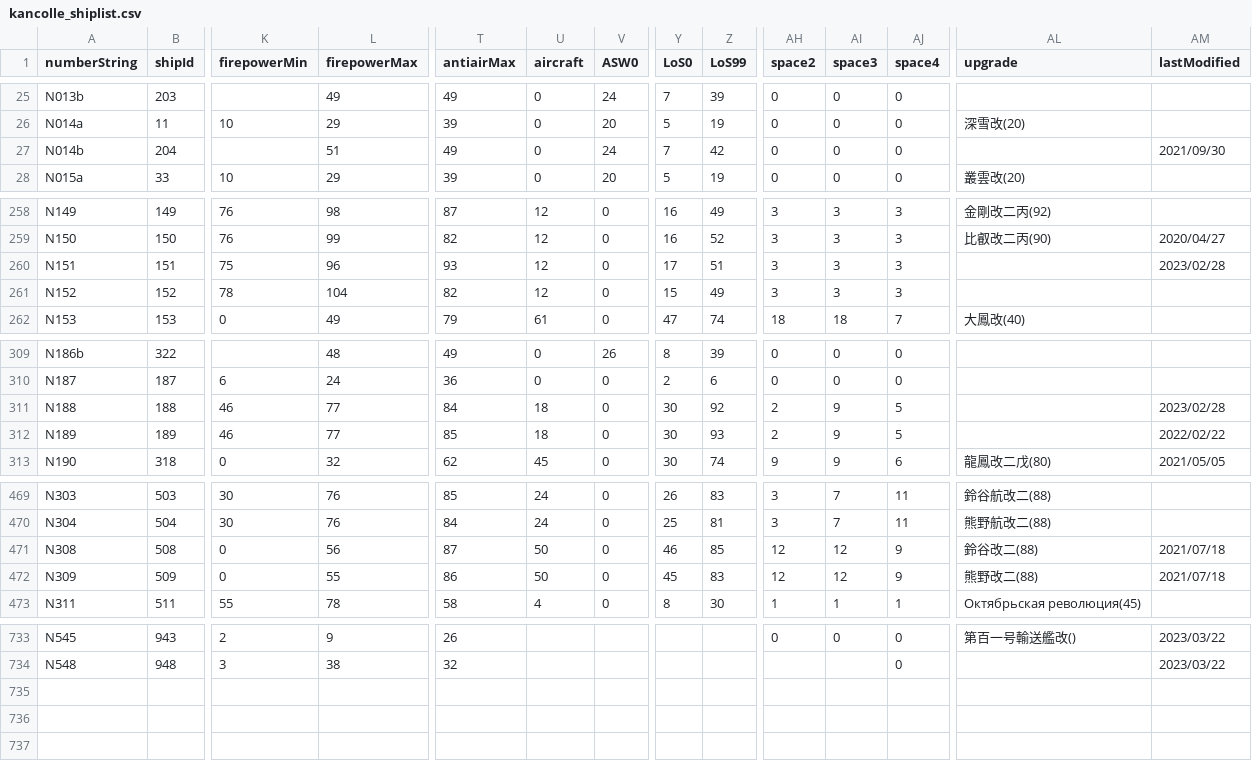
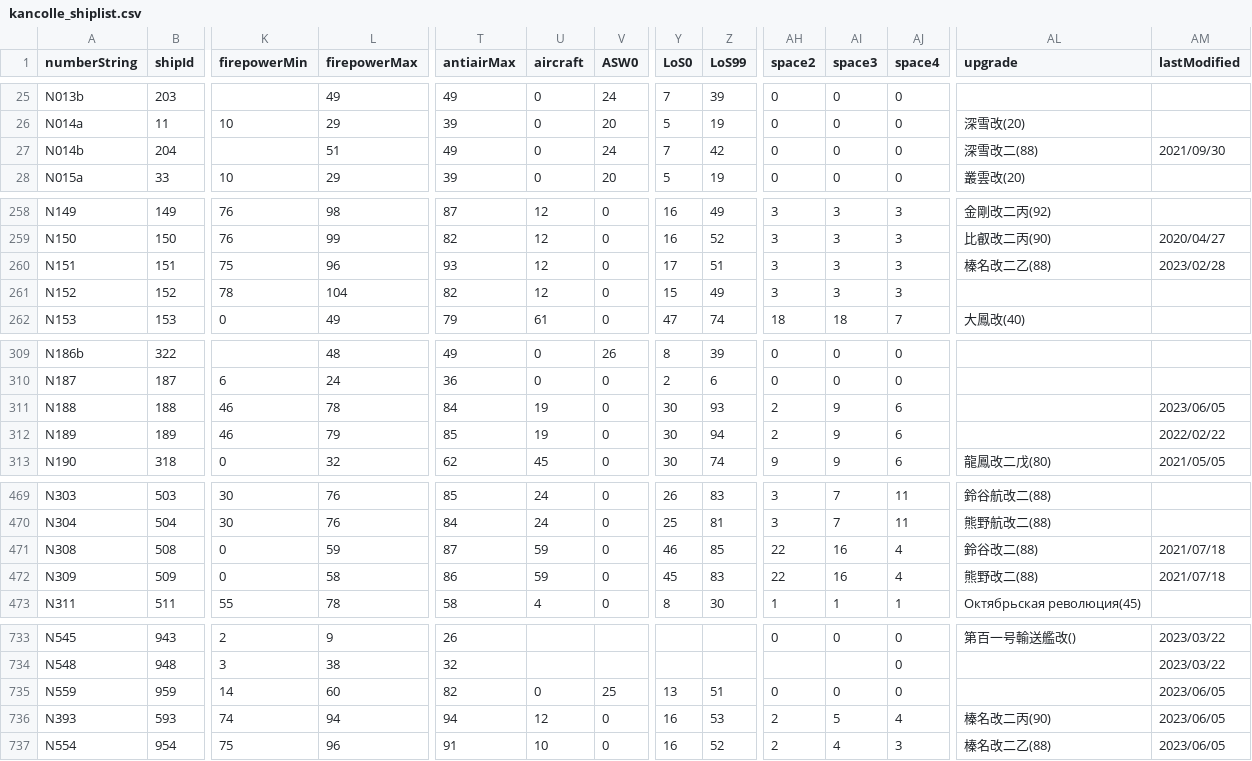
Before and after one commit to thisleaf/thisleaf.github.io, a CSV file: data/kancolle_shiplist.csv, drawn as a sheet; only a part is shown, gaps mark what is left out; rows hold the shown columns only; the diff names each change by its address in the sheet, - before the commit and + after, or states it on an @@ line.

```diff
--- a/data/kancolle_shiplist.csv
+++ b/data/kancolle_shiplist.csv
-AL27 (upgrade): (empty)
+AL27 (upgrade): 深雪改二(88)
-AL260 (upgrade): (empty)
+AL260 (upgrade): 榛名改二乙(88)
-L311 (firepowerMax): 77
+L311 (firepowerMax): 78
-U311:U312 (aircraft): 18
+U311:U312 (aircraft): 19
-Z311 (LoS99): 92
+Z311 (LoS99): 93
-AJ311:AJ312 (space4): 5
+AJ311:AJ312 (space4): 6
-AM311 (lastModified): 2023/02/28
+AM311 (lastModified): 2023/06/05
-L312 (firepowerMax): 77
+L312 (firepowerMax): 79
-Z312 (LoS99): 93
+Z312 (LoS99): 94
-L471 (firepowerMax): 56
+L471 (firepowerMax): 59
-U471:U472 (aircraft): 50
+U471:U472 (aircraft): 59
-AH471:AH472 (space2): 12
+AH471:AH472 (space2): 22
-AI471:AI472 (space3): 12
+AI471:AI472 (space3): 16
-AJ471:AJ472 (space4): 9
+AJ471:AJ472 (space4): 4
-L472 (firepowerMax): 55
+L472 (firepowerMax): 58
+row 735: N559 | 959 | 14 | 60 | 82 | 0 | 25 | 13 | 51 | 0 | 0 | 0 |  | 2023/06/05
+row 736: N393 | 593 | 74 | 94 | 94 | 12 | 0 | 16 | 53 | 2 | 5 | 4 | 榛名改二丙(90) | 2023/06/05
+row 737: N554 | 954 | 75 | 96 | 91 | 10 | 0 | 16 | 52 | 2 | 4 | 3 | 榛名改二乙(88) | 2023/06/05
```
Also changed, not shown: data/kancolle_equipment.csv, 1 other file.
